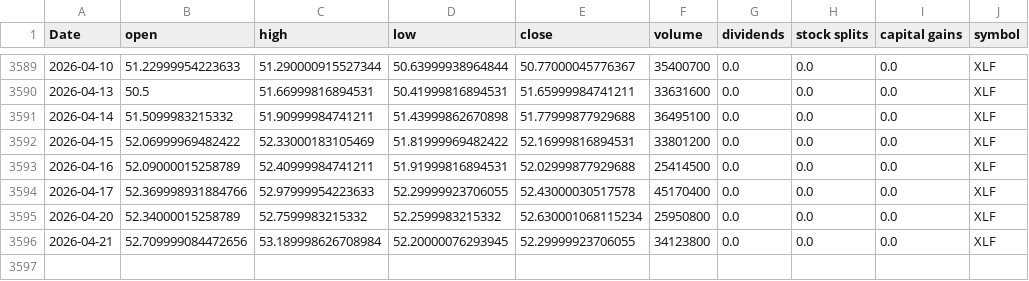
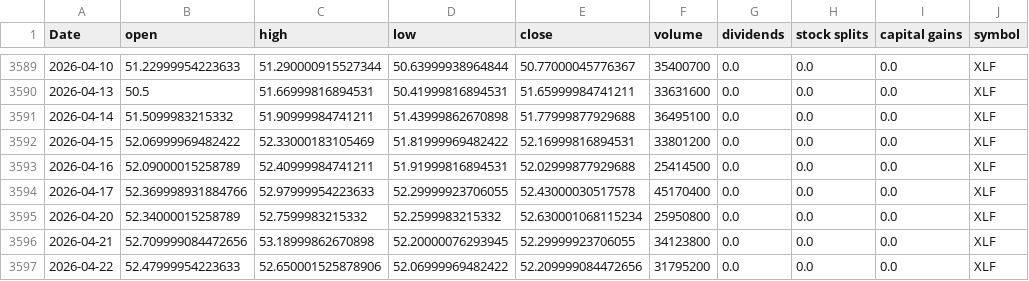
Before and after one commit to Akishai18/Market-Regime, a CSV file: data/sectors/xlf_data.csv, drawn as a sheet; only a part is shown, gaps mark what is left out.

```diff
--- a/data/sectors/xlf_data.csv
+++ b/data/sectors/xlf_data.csv
@@ -3595,2 +3595,3 @@ Date,open,high,low,close,volume,dividends,stock splits,capital gains,symbol
 2026-04-20,52.34000015258789,52.7599983215332,52.2599983215332,52.630001068115234,25950800,0.0,0.0,0.0,XLF
-2026-04-21,52.709999084472656,53.189998626708984,52.20000076293945,52.29999923706055,34123800,0.0,0.0,0.0,XLF
+2026-04-21,52.709999084472656,53.18999862670898,52.20000076293945,52.29999923706055,34123800,0.0,0.0,0.0,XLF
+2026-04-22,52.47999954223633,52.650001525878906,52.06999969482422,52.209999084472656,31795200,0.0,0.0,0.0,XLF
```
Also changed, not shown: data/sectors/xle_data.csv, data/sectors/xlk_data.csv, 45 other files.
